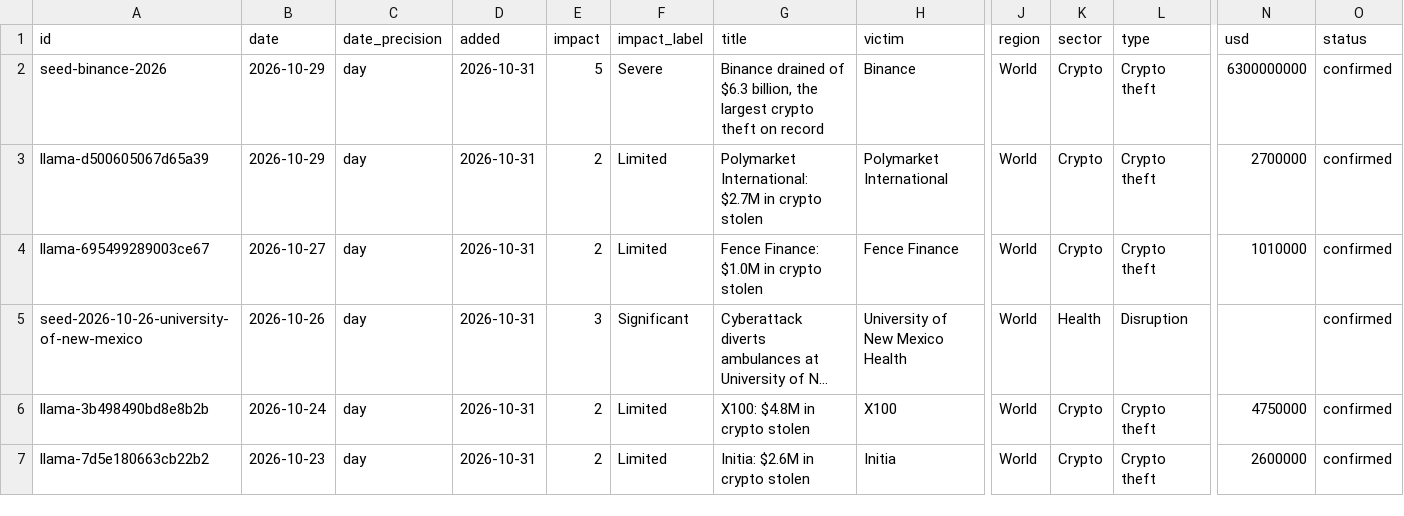
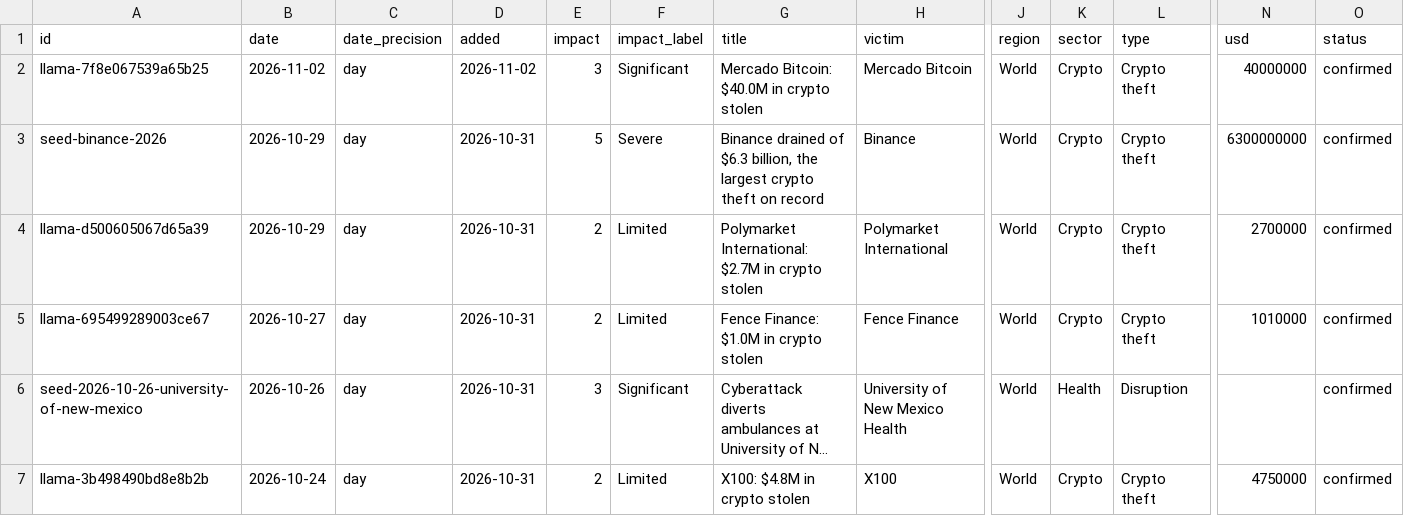
Before and after one commit to mvanpassel-cmyk/mvanpassel-cmyk.github.io, a CSV file: hack-ticker/data/incidents.csv, drawn as a sheet; only a part is shown, gaps mark what is left out; the shorter side is filled out with more unchanged rows; long unchanged cells end in …; rows hold the shown columns only; the diff names each change by its address in the sheet, - before the commit and + after, or states it on an @@ line.

```diff
--- a/hack-ticker/data/incidents.csv
+++ b/hack-ticker/data/incidents.csv
+row 2: llama-7f8e067539a65b25 | 2026-11-02 | day | 2026-11-02 | 3 | Significant | Mercado Bitcoin: $40.0M in crypto stolen | Mercado Bitcoin | World | Crypto | Crypto theft | 40000000 | confirmed
```
Also changed, not shown: 4 other files.
